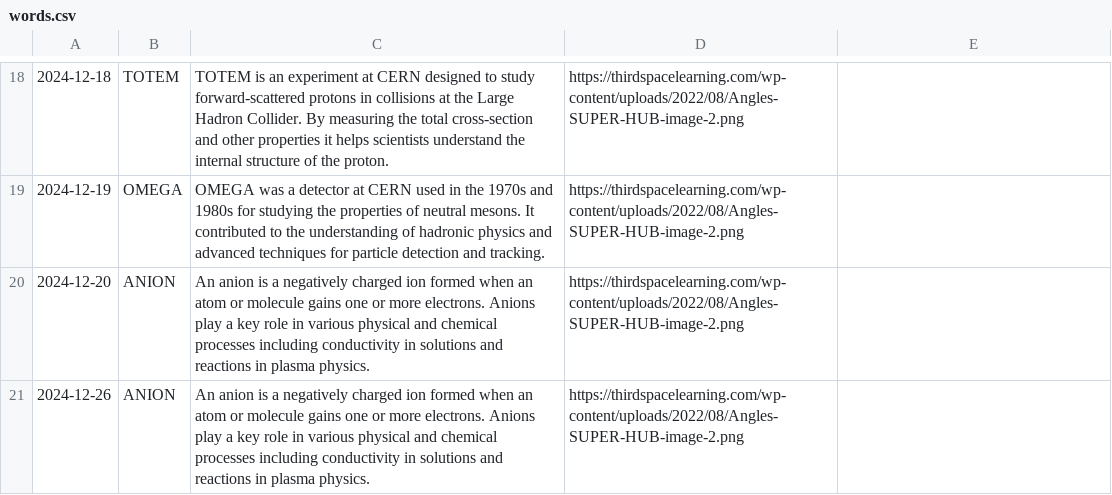
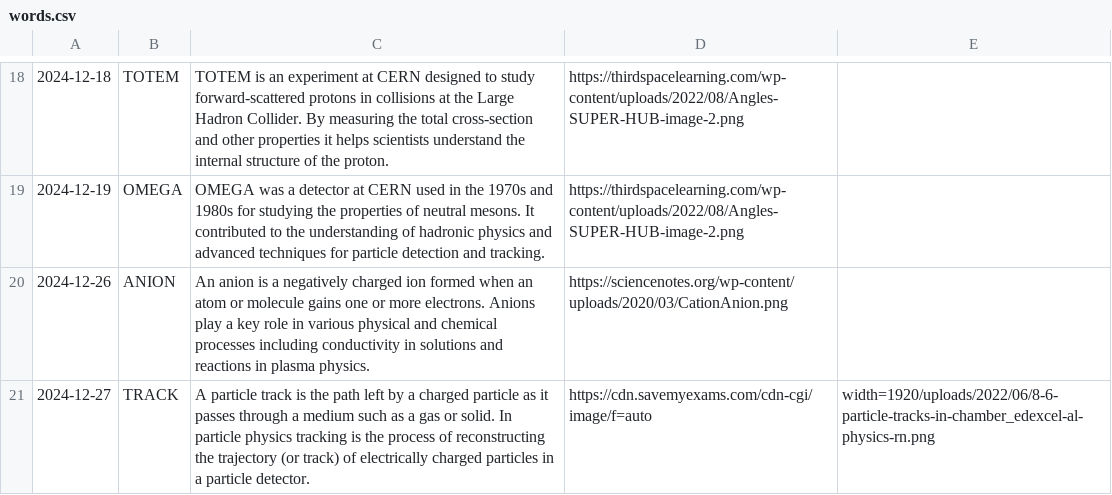
Before and after one commit to bengladwyn/bengladwyn.github.io, a CSV file: words.csv, drawn as a sheet; only a part is shown, gaps mark what is left out.

```diff
--- a/words.csv
+++ b/words.csv
@@ -19,3 +19,3 @@
 2024-12-19,OMEGA,OMEGA was a detector at CERN used in the 1970s and 1980s for studying the properties of neutral mesons. It contributed to the understanding of hadronic physics and advanced techniques for particle detection and tracking.,https://thirdspacelearning.com/wp-content/uploads/2022/08/Angles-SUPER-HUB-image-2.png
-2024-12-20,ANION,An anion is a negatively charged ion formed when an atom or molecule gains one or more electrons. Anions play a key role in various physical and chemical processes including conductivity in solutions and reactions in plasma physics.,https://thirdspacelearning.com/wp-content/uploads/2022/08/Angles-SUPER-HUB-image-2.png
-2024-12-26,ANION,An anion is a negatively charged ion formed when an atom or molecule gains one or more electrons. Anions play a key role in various physical and chemical processes including conductivity in solutions and reactions in plasma physics.,https://thirdspacelearning.com/wp-content/uploads/2022/08/Angles-SUPER-HUB-image-2.png
+2024-12-26,ANION,An anion is a negatively charged ion formed when an atom or molecule gains one or more electrons. Anions play a key role in various physical and chemical processes including conductivity in solutions and reactions in plasma physics.,https://sciencenotes.org/wp-content/uploads/2020/03/CationAnion.png
+2024-12-27,TRACK,A particle track is the path left by a charged particle as it passes through a medium such as a gas or solid. In particle physics tracking is the process of reconstructing the trajectory (or track) of electrically charged particles in a particle detector.,https://cdn.savemyexams.com/cdn-cgi/image/f=auto,width=1920/uploads/2022/06/8-6-particle-tracks-in-chamber_edexcel-al-physics-rn.png
```
Also changed, not shown: 1 other file.
